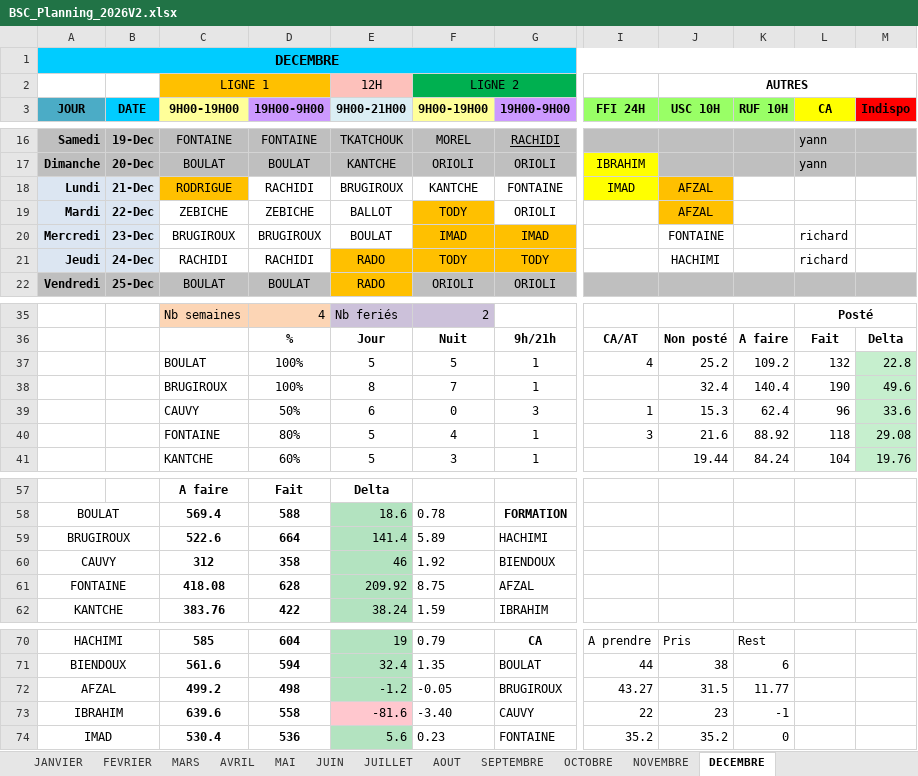
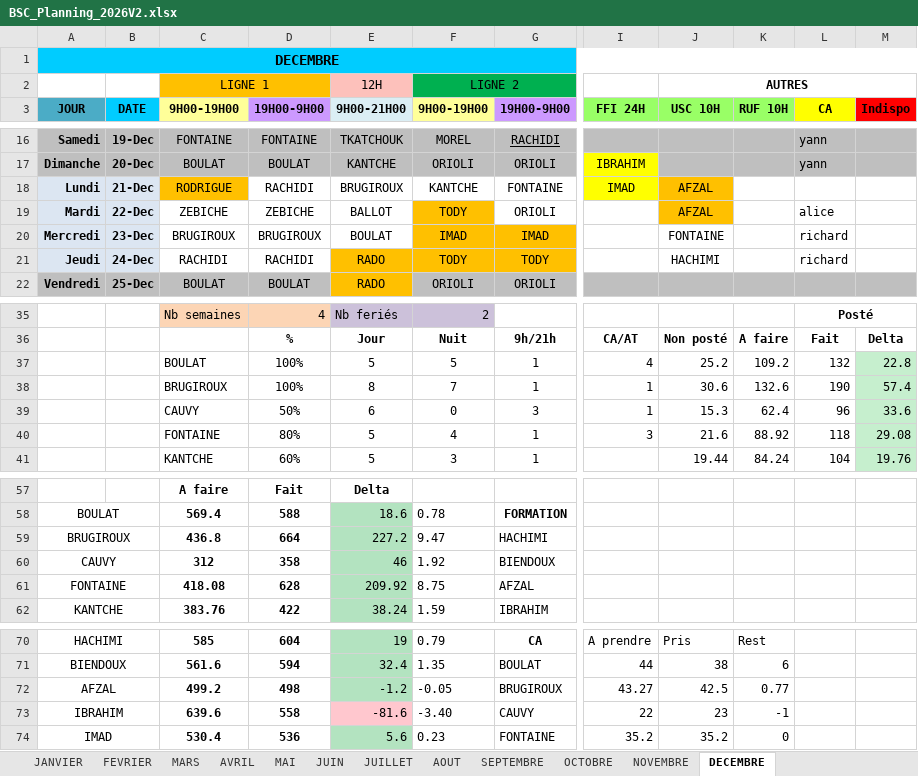
Before and after one commit to remytor-ux/planning-bsc-2026, an Excel workbook: data/BSC_Planning_2026V2.xlsx, sheet DECEMBRE, drawn as a sheet; only a part is shown, gaps mark what is left out; values as stored, in another font and other column widths than the file's, no borders; the diff names each change by its address in the sheet, - before the commit and + after, or states it on an @@ line.

```diff
--- a/data/BSC_Planning_2026V2.xlsx (sheet DECEMBRE)
+++ b/data/BSC_Planning_2026V2.xlsx (sheet DECEMBRE)
-L19 (CA): (empty)
+L19 (CA): alice
-I38 (FFI 24H): (empty)
+I38 (FFI 24H): 1
-J38 (USC 10H): 32.4
+J38 (USC 10H): 30.6
-K38 (RUF 10H): 140.4
+K38 (RUF 10H): 132.6
-M38 (Indispo): 49.6
+M38 (Indispo): 57.4
-C59 (9H00-19H00): 522.6
+C59 (9H00-19H00): 436.8
-E59 (9H00-21H00): 141.4
+E59 (9H00-21H00): 227.2
-F59 (9H00-19H00): 5.89
+F59 (9H00-19H00): 9.47
-J72 (USC 10H): 31.5
+J72 (USC 10H): 42.5
-K72 (RUF 10H): 11.77
+K72 (RUF 10H): 0.77
```
Also changed, not shown: sheet OCTOBRE, sheet NOVEMBRE.
